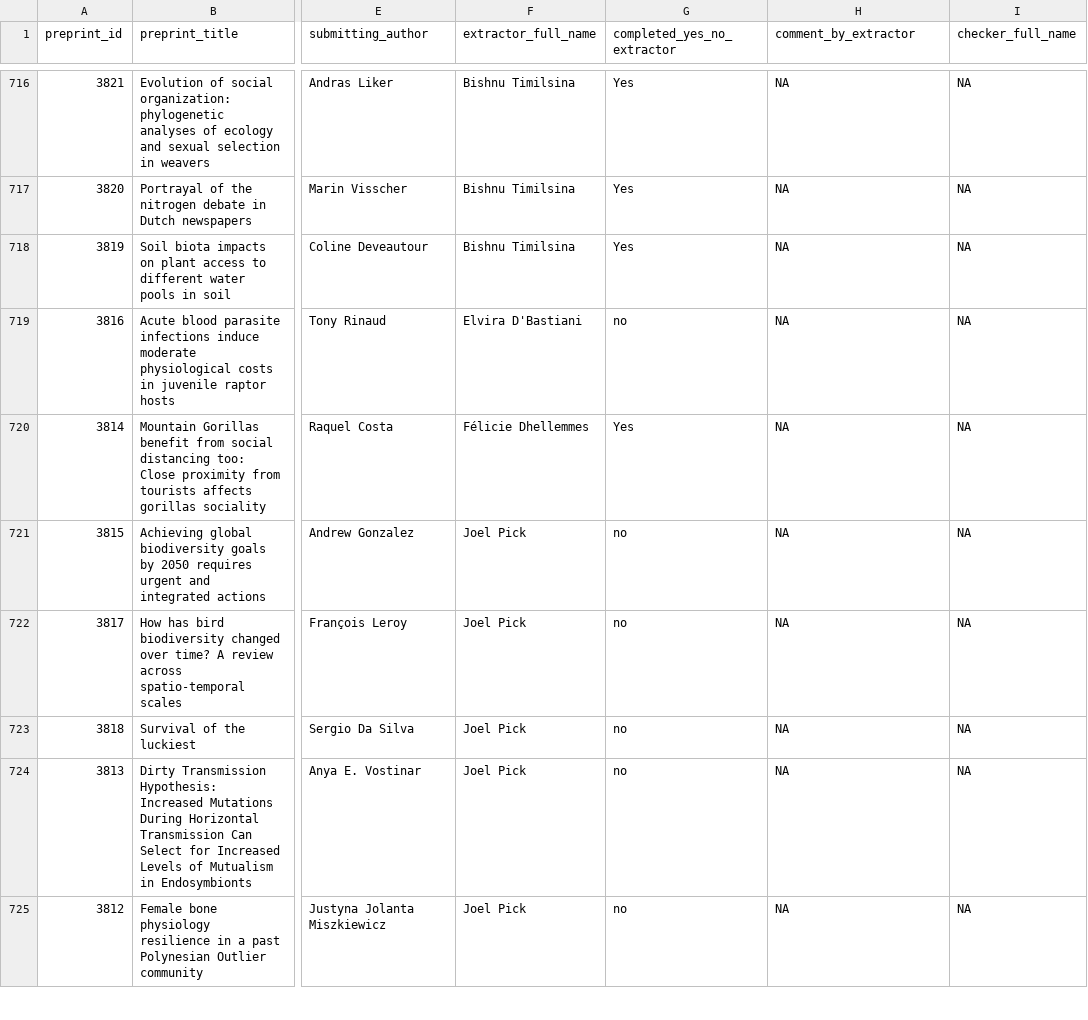
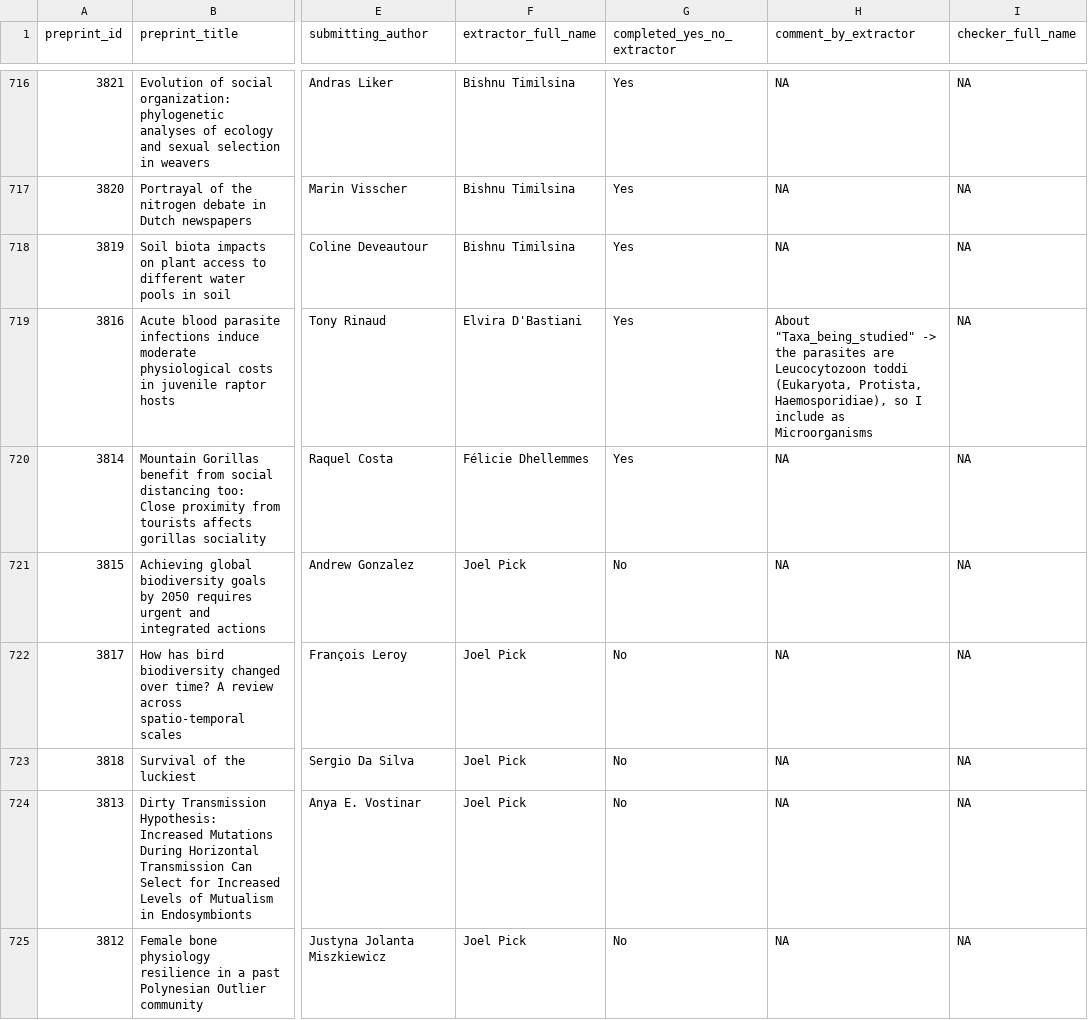
Before and after one commit to daniel1noble/ecoevo_1000, a CSV file: output/data/master_list.csv, drawn as a sheet; only a part is shown, gaps mark what is left out; the diff covers the shown part only; the diff names each change by its address in the sheet, - before the commit and + after, or states it on an @@ line.

Commit message:
Updated master list

```diff
--- a/output/data/master_list.csv
+++ b/output/data/master_list.csv
-G719 (completed_yes_no_extractor): no
+G719 (completed_yes_no_extractor): Yes
-H719 (comment_by_extractor): NA
+H719 (comment_by_extractor): About "Taxa_being_studied" -> the parasites are Leucocytozoon toddi (Eukaryota, Protista, Haemosporidiae), so I include as Microorganisms
-G721:G725 (completed_yes_no_extractor): no
+G721:G725 (completed_yes_no_extractor): No
```
Also changed, not shown: 108 edited cells elsewhere in this file.
